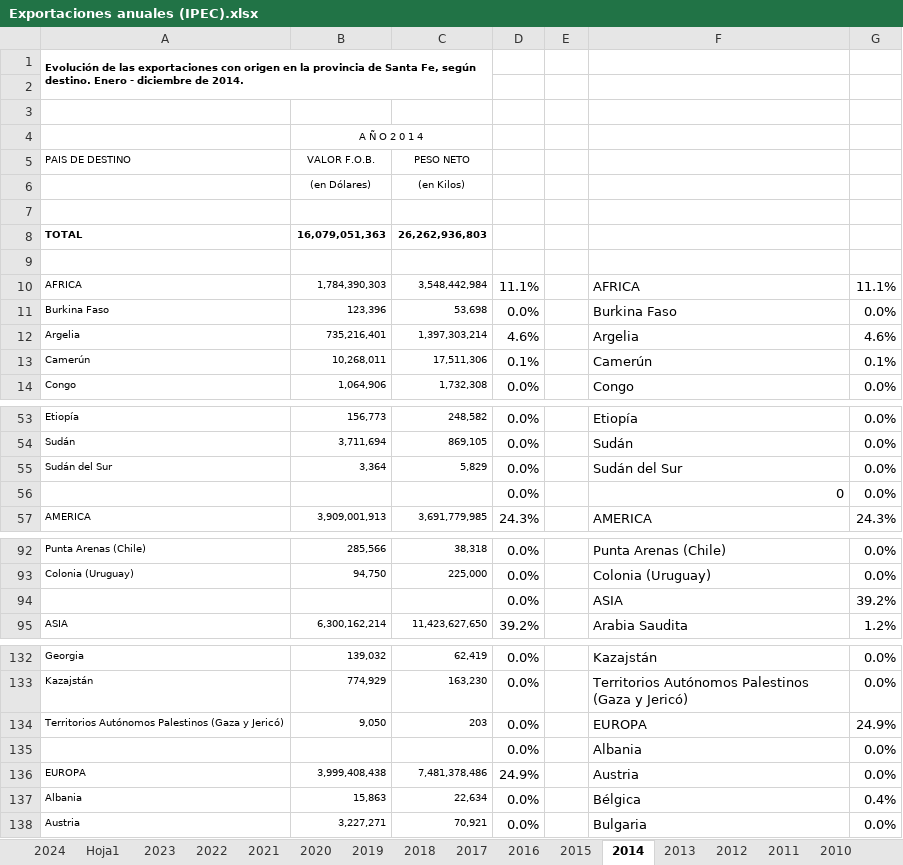
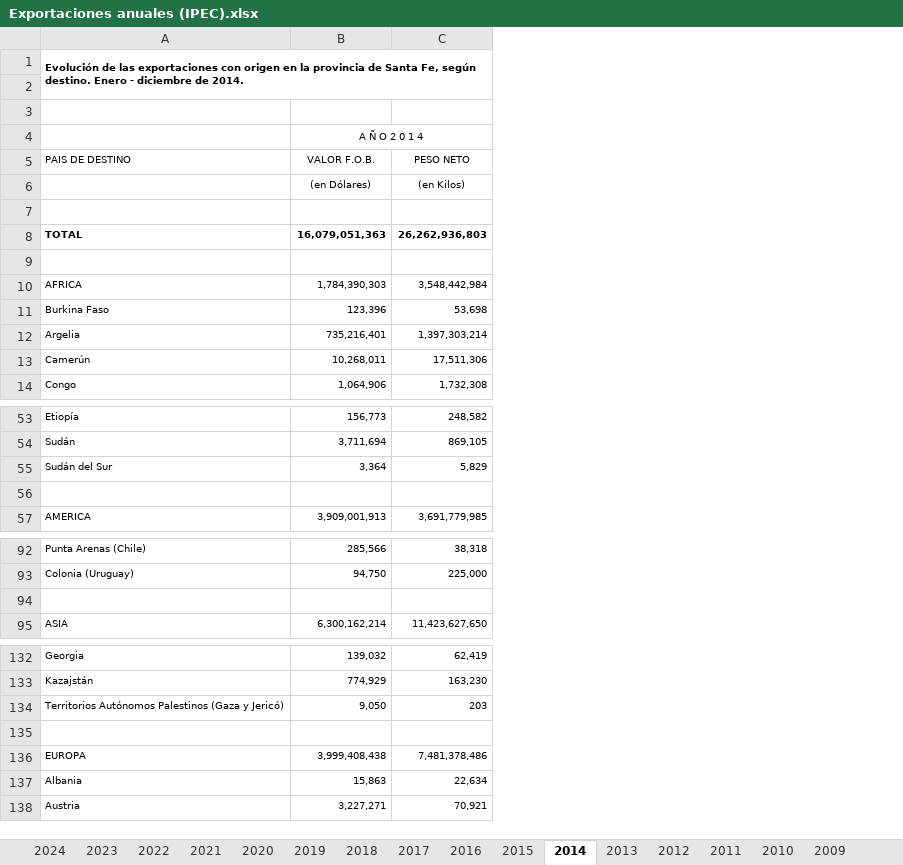
Before and after one commit to franlecam/Paper-ITCRM.SF, an Excel workbook: Archivos de trabajo/Yami/ALL COUNTRIES/Exportaciones anuales (IPEC).xlsx, sheet 2014, drawn as a sheet; only a part is shown, gaps mark what is left out; values as stored, in another font and other column widths than the file's, no borders; the diff names each change by its address in the sheet, - before the commit and + after, or states it on an @@ line.

```diff
--- a/Archivos de trabajo/Yami/ALL COUNTRIES/Exportaciones anuales (IPEC).xlsx (sheet 2014)
+++ b/Archivos de trabajo/Yami/ALL COUNTRIES/Exportaciones anuales (IPEC).xlsx (sheet 2014)
-sheet tab: Hoja1
-column D, rows 10-14: 11.1% | 0.0% | 4.6% | 0.1% | 0.0%; rows 53-57: 0.0% | 0.0% | 0.0% | 0.0% | 24.3%; rows 92-95: 0.0% | 0.0% | 0.0% | 39.2%; rows 132-138: 0.0% | 0.0% | 0.0% | 0.0% | 24.9% | 0.0% | 0.0%
-column E, empty
-column F, rows 10-14: AFRICA | Burkina Faso | Argelia | Camerún | Congo; rows 53-57: Etiopía | Sudán | Sudán del Sur | 0 | AMERICA; rows 92-95: Punta Arenas (Chile) | Colonia (Uruguay) | ASIA | Arabia Saudita; rows 132-138: Kazajstán | Territorios Autónomos Palestinos (Gaza y Jericó) | EUROPA | Albania | Austria | Bélgica | Bulgaria
-column G, rows 10-14: 11.1% | 0.0% | 4.6% | 0.1% | 0.0%; rows 53-57: 0.0% | 0.0% | 0.0% | 0.0% | 24.3%; rows 92-95: 0.0% | 0.0% | 39.2% | 1.2%; rows 132-138: 0.0% | 0.0% | 24.9% | 0.0% | 0.0% | 0.4% | 0.0%
-row 56:  |  |  | 0.0% |  | 0 | 0.0%
+row 56: (empty)
-row 94:  |  |  | 0.0% |  | ASIA | 39.2%
+row 94: (empty)
-row 135:  |  |  | 0.0% |  | Albania | 0.0%
+row 135: (empty)
```
Also changed, not shown: sheet 2001, sheet 2002, sheet 2013, sheet 2012, sheet 2010, sheet 2011, 9 more sheets, 5 other files.
